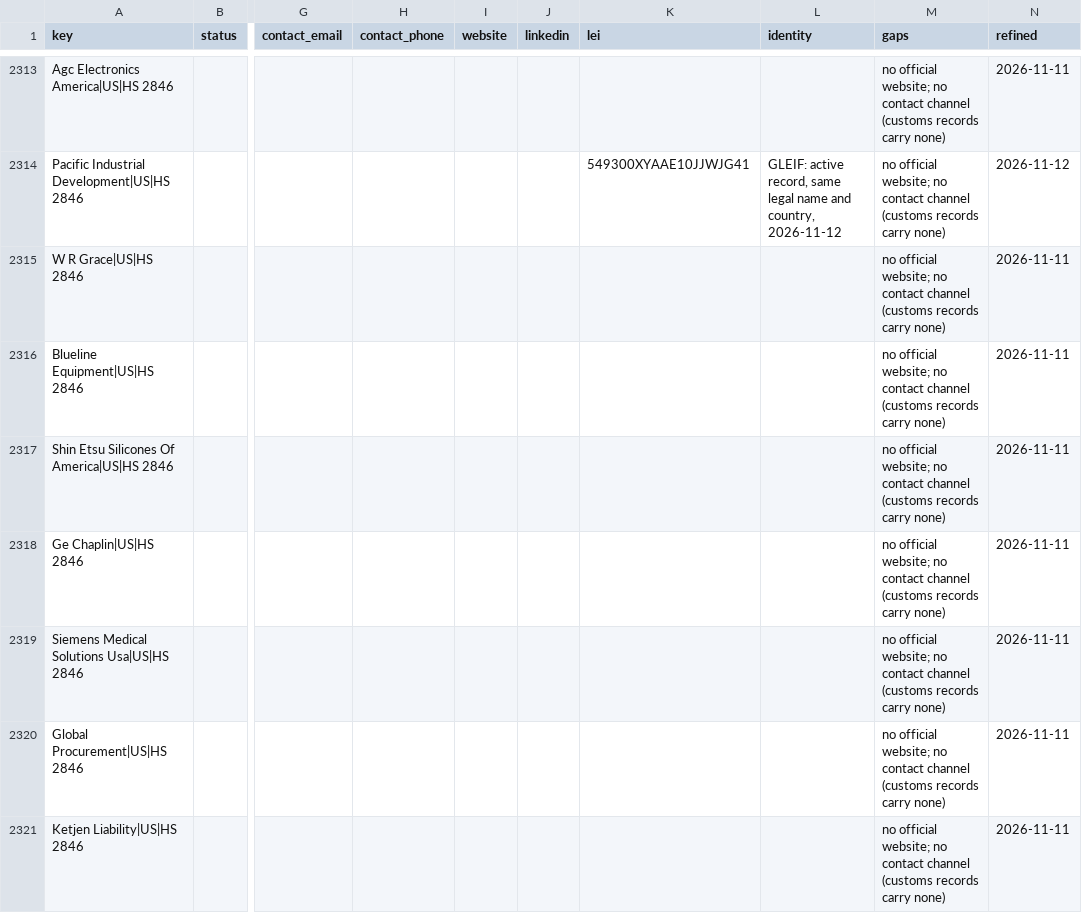
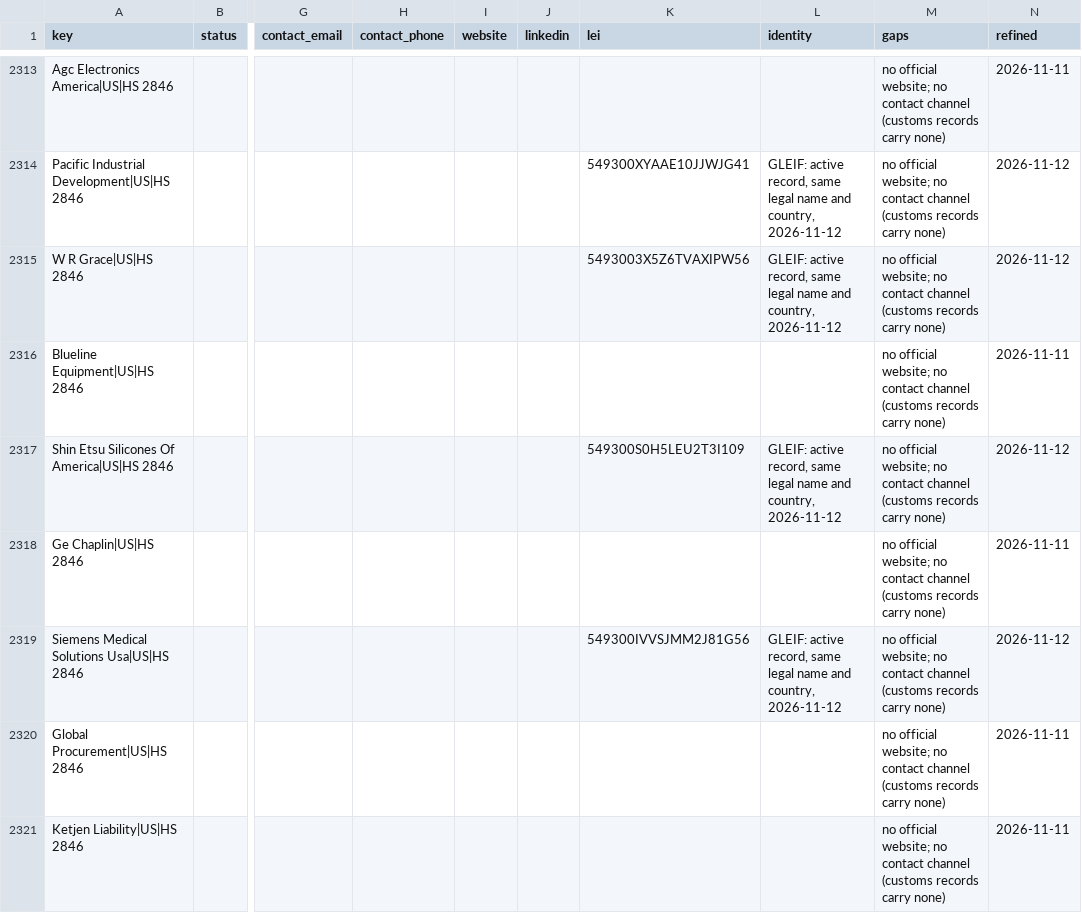
Before and after one commit to etaram/commodity-feeder, a CSV file: data/leads/refined/importers.csv, drawn as a sheet; only a part is shown, gaps mark what is left out; the diff covers the shown part only; the diff names each change by its address in the sheet, - before the commit and + after, or states it on an @@ line.

```diff
--- a/data/leads/refined/importers.csv
+++ b/data/leads/refined/importers.csv
-K2315 (lei): (empty)
+K2315 (lei): 5493003X5Z6TVAXIPW56
-L2315 (identity): (empty)
+L2315 (identity): GLEIF: active record, same legal name and country, 2026-11-12
-N2315 (refined): 2026-11-11
+N2315 (refined): 2026-11-12
-K2317 (lei): (empty)
+K2317 (lei): 549300S0H5LEU2T3I109
-L2317 (identity): (empty)
+L2317 (identity): GLEIF: active record, same legal name and country, 2026-11-12
-N2317 (refined): 2026-11-11
+N2317 (refined): 2026-11-12
-K2319 (lei): (empty)
+K2319 (lei): 549300IVVSJMM2J81G56
-L2319 (identity): (empty)
+L2319 (identity): GLEIF: active record, same legal name and country, 2026-11-12
-N2319 (refined): 2026-11-11
+N2319 (refined): 2026-11-12
```
Also changed, not shown: 90 edited cells elsewhere in this file, data/leads/refined/tenders.csv, 1 other file.
